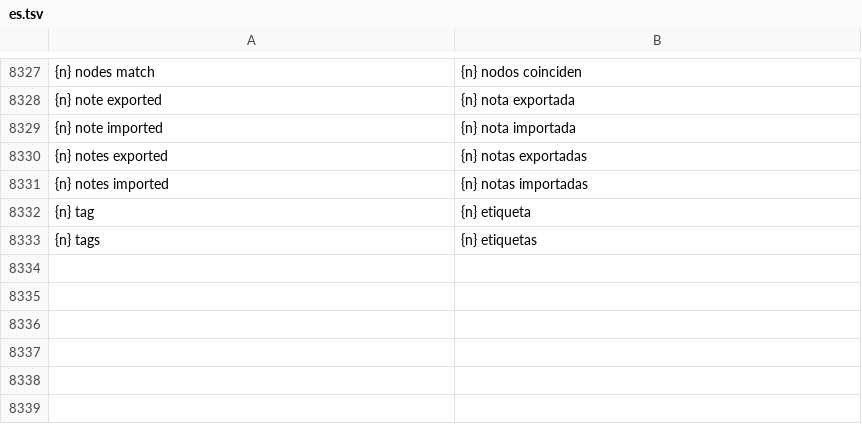
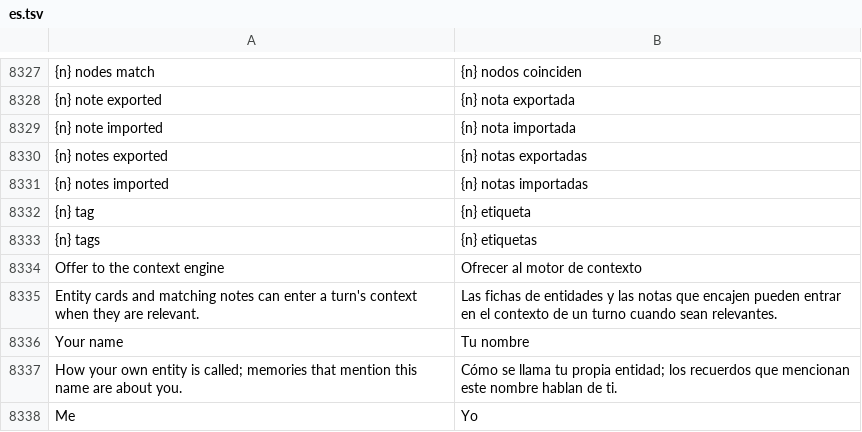
Before and after one commit to Luissalet/Faustus, a TSV file: docs/ui/i18n/es.tsv, drawn as a sheet; only a part is shown, gaps mark what is left out; the diff names each change by its address in the sheet, - before the commit and + after, or states it on an @@ line.

```diff
--- a/docs/ui/i18n/es.tsv
+++ b/docs/ui/i18n/es.tsv
+row 8334: Offer to the context engine | Ofrecer al motor de contexto
+row 8335: Entity cards and matching notes can enter a turn's context when they are relevant. | Las fichas de entidades y las notas que encajen pueden entrar en el contexto de un turno cuando sean relevantes.
+row 8336: Your name | Tu nombre
+row 8337: How your own entity is called; memories that mention this name are about you. | Cómo se llama tu propia entidad; los recuerdos que mencionan este nombre hablan de ti.
+row 8338: Me | Yo
```
Also changed, not shown: 8 other files.
